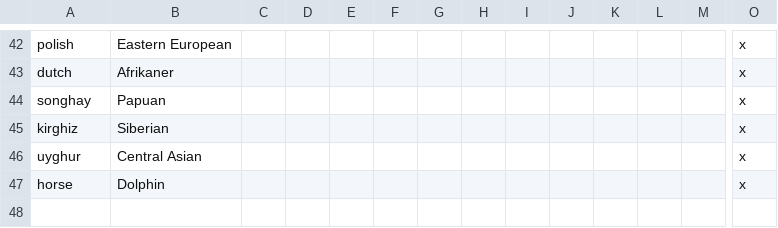
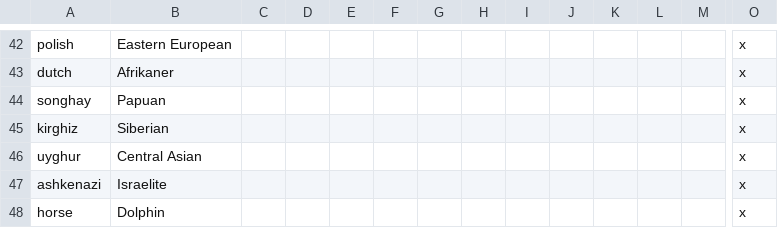
Before and after one commit to Zombaxx/crusader-space-kings, a CSV file: ck2 solar system/localisation/00_cultures.csv, drawn as a sheet; only a part is shown, gaps mark what is left out; rows hold the shown columns only; the diff names each change by its address in the sheet, - before the commit and + after, or states it on an @@ line.

```diff
--- a/ck2 solar system/localisation/00_cultures.csv
+++ b/ck2 solar system/localisation/00_cultures.csv
+row 47: ashkenazi | Israelite |  |  |  |  |  |  |  |  |  |  |  | x
```
Also changed, not shown: ck2 solar system/localisation/00_bloodlines.csv, ck2 solar system/localisation/EaD_religions.csv, 11 other files.
